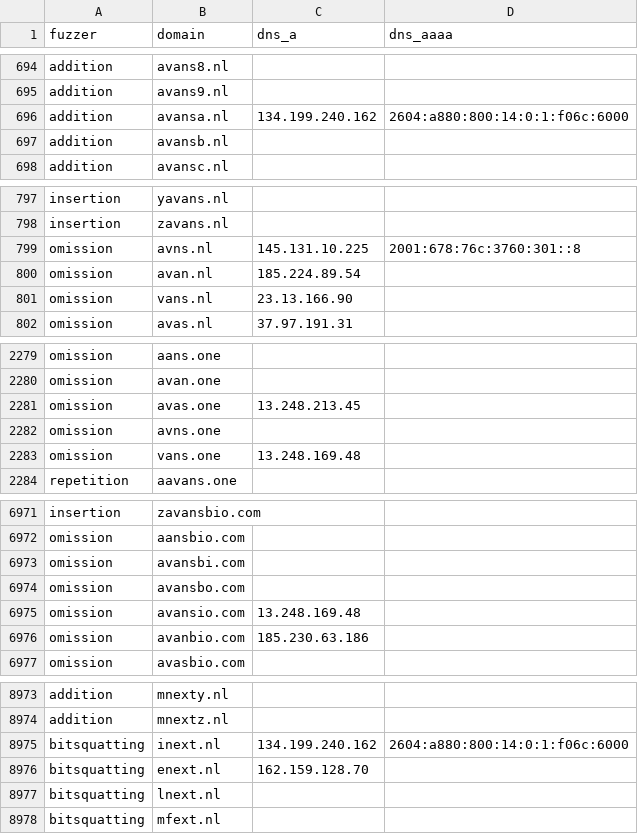
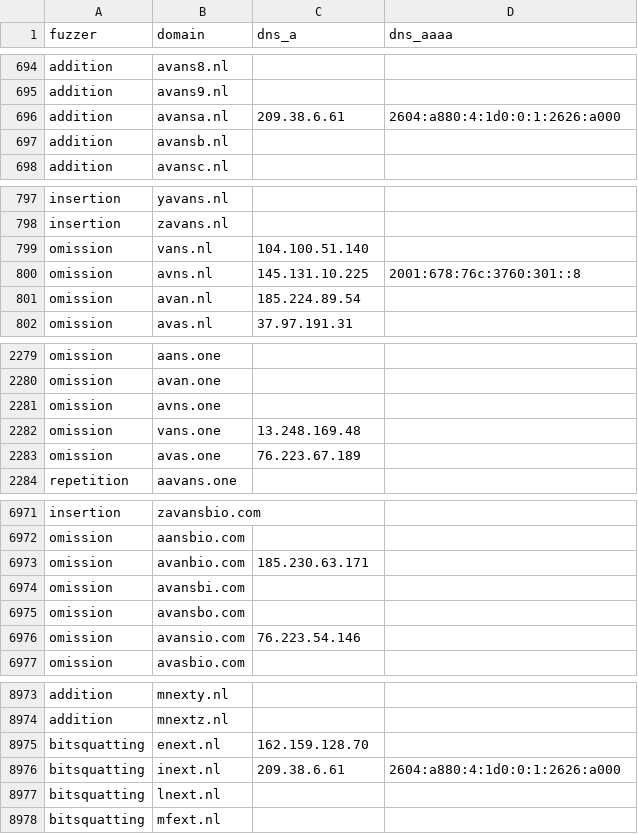
Before and after one commit to kqlen/Lists, a CSV file: DNSTWIST/data/dnstwist_all.csv, drawn as a sheet; only a part is shown, gaps mark what is left out; the diff covers the shown part only.

```diff
--- a/DNSTWIST/data/dnstwist_all.csv
+++ b/DNSTWIST/data/dnstwist_all.csv
@@ -695,3 +695,3 @@ addition,avans8.nl,,
 addition,avans9.nl,,
-addition,avansa.nl,134.199.240.162,2604:a880:800:14:0:1:f06c:6000
+addition,avansa.nl,209.38.6.61,2604:a880:4:1d0:0:1:2626:a000
 addition,avansb.nl,,
@@ -798,5 +798,5 @@ insertion,yavans.nl,,
 insertion,zavans.nl,,
+omission,vans.nl,104.100.51.140,
 omission,avns.nl,145.131.10.225,2001:678:76c:3760:301::8
 omission,avan.nl,185.224.89.54,
-omission,vans.nl,23.13.166.90,
 omission,avas.nl,37.97.191.31,
@@ -2280,5 +2280,5 @@ omission,aans.one,,
 omission,avan.one,,
-omission,avas.one,13.248.213.45,
 omission,avns.one,,
 omission,vans.one,13.248.169.48,
+omission,avas.one,76.223.67.189,
 repetition,aavans.one,,
@@ -6972,6 +6972,6 @@ insertion,zavansbio.com,,
 omission,aansbio.com,,
+omission,avanbio.com,185.230.63.171,
 omission,avansbi.com,,
 omission,avansbo.com,,
-omission,avansio.com,13.248.169.48,
-omission,avanbio.com,185.230.63.186,
+omission,avansio.com,76.223.54.146,
 omission,avasbio.com,,
@@ -8974,4 +8974,4 @@ addition,mnexty.nl,,
 addition,mnextz.nl,,
-bitsquatting,inext.nl,134.199.240.162,2604:a880:800:14:0:1:f06c:6000
 bitsquatting,enext.nl,162.159.128.70,
+bitsquatting,inext.nl,209.38.6.61,2604:a880:4:1d0:0:1:2626:a000
 bitsquatting,lnext.nl,,
```
Also changed, not shown: 3 added rows, 3 removed rows, 9 moved rows and 12 edited cells elsewhere in this file.
